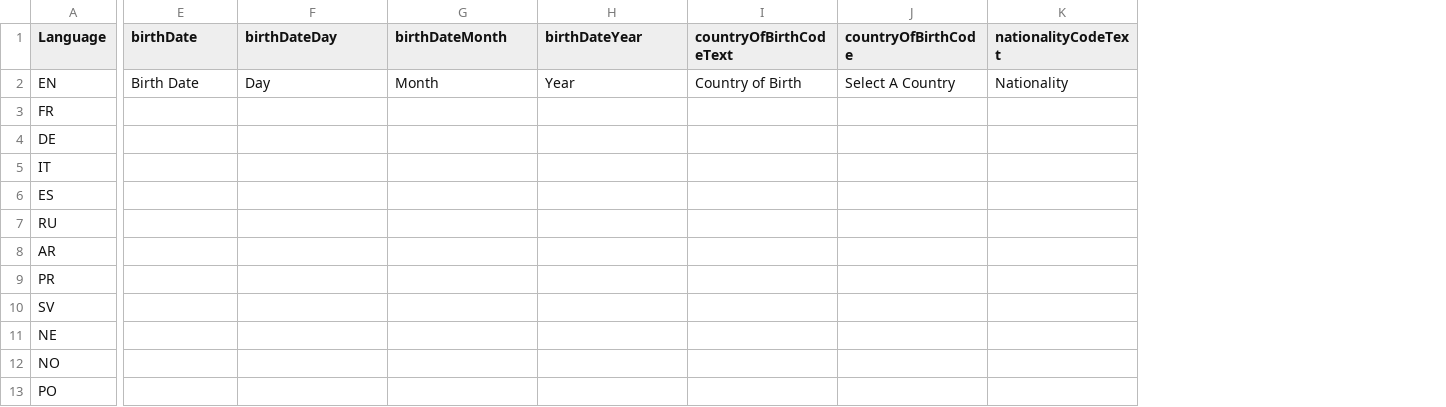
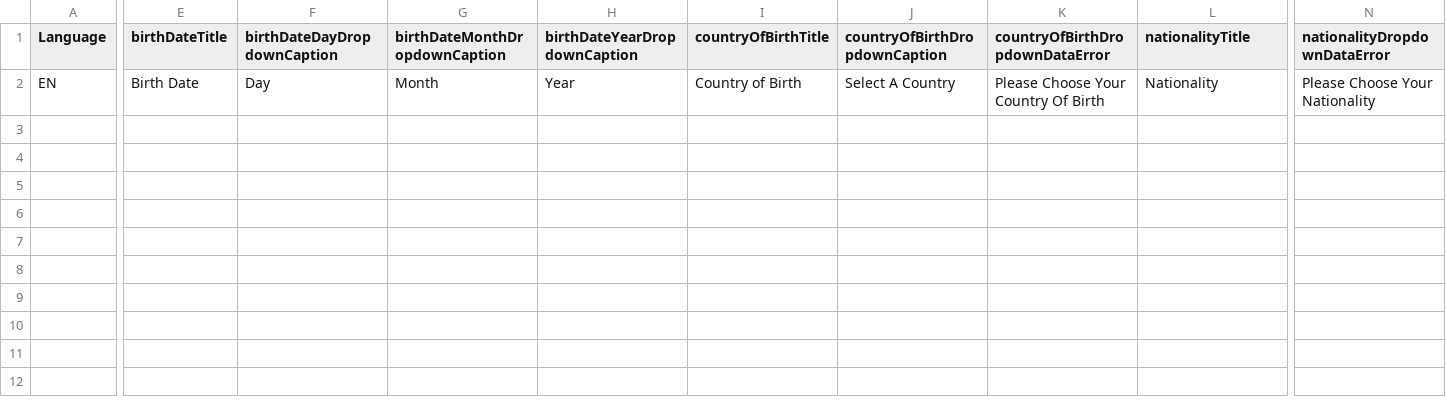
Before and after one commit to quantumua/old_atom, a CSV file: testslibrary/src/main/resources/data/accountAdditionalDetailsData.csv, drawn as a sheet; only a part is shown, gaps mark what is left out; removed rows and columns are numbered as before the commit, all else as after; rows hold the shown columns only; the diff covers the shown part only; the diff names each change by its address in the sheet, - before the commit and + after, or states it on an @@ line.

```diff
--- a/testslibrary/src/main/resources/data/accountAdditionalDetailsData.csv
+++ b/testslibrary/src/main/resources/data/accountAdditionalDetailsData.csv
+column K (countryOfBirthDropdownDataError), row 2: Please Choose Your Country Of Birth
+column N (nationalityDropdownDataError), row 2: Please Choose Your Nationality
-E1: birthDate
+E1: birthDateTitle
-F1: birthDateDay
+F1: birthDateDayDropdownCaption
-G1: birthDateMonth
+G1: birthDateMonthDropdownCaption
-H1: birthDateYear
+H1: birthDateYearDropdownCaption
-I1: countryOfBirthCodeText
+I1: countryOfBirthTitle
-J1: countryOfBirthCode
+J1: countryOfBirthDropdownCaption
-L1: nationalityCodeText
+L1: nationalityTitle
-row 3: FR
-row 4: DE
-row 5: IT
-row 6: ES
-row 7: RU
-row 8: AR
-row 9: PR
-row 10: SV
-row 11: NE
-row 12: NO
-row 13: PO
```
Also changed, not shown: 1 edited cell elsewhere in this file, core/src/main/resources/webobjects/webObjectRepository.csv, 6 other files.
